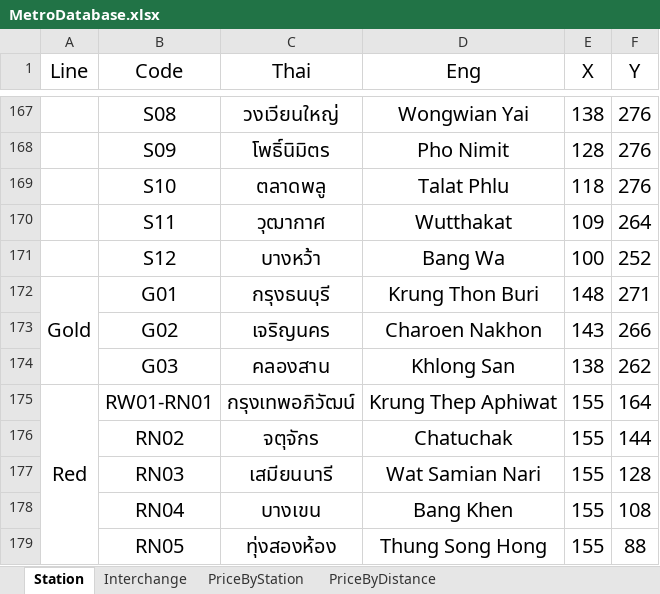
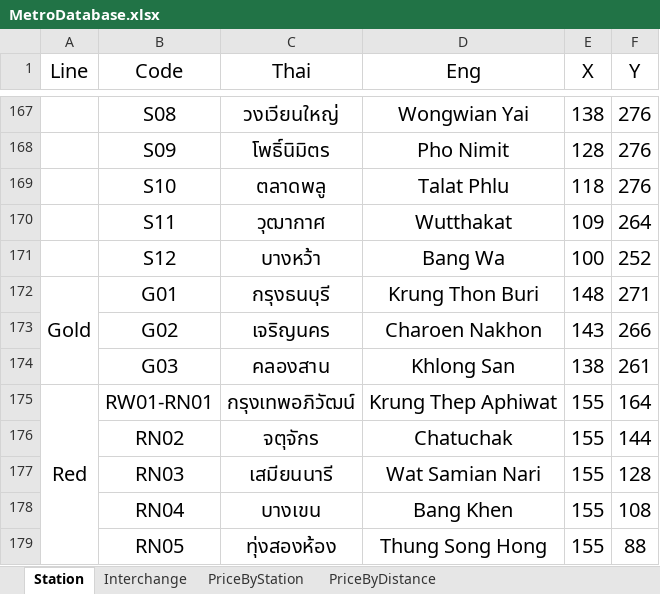
Before and after one commit to MeowSky49887/PointastColab, an Excel workbook: MetroDatabase.xlsx, sheet Station, drawn as a sheet; only a part is shown, gaps mark what is left out; values as stored, in another font and other column widths than the file's, no borders; the diff names each change by its address in the sheet, - before the commit and + after, or states it on an @@ line.

Commit message:
Add files via upload

```diff
--- a/MetroDatabase.xlsx (sheet Station)
+++ b/MetroDatabase.xlsx (sheet Station)
-F174 (Y): 262
+F174 (Y): 261
```
